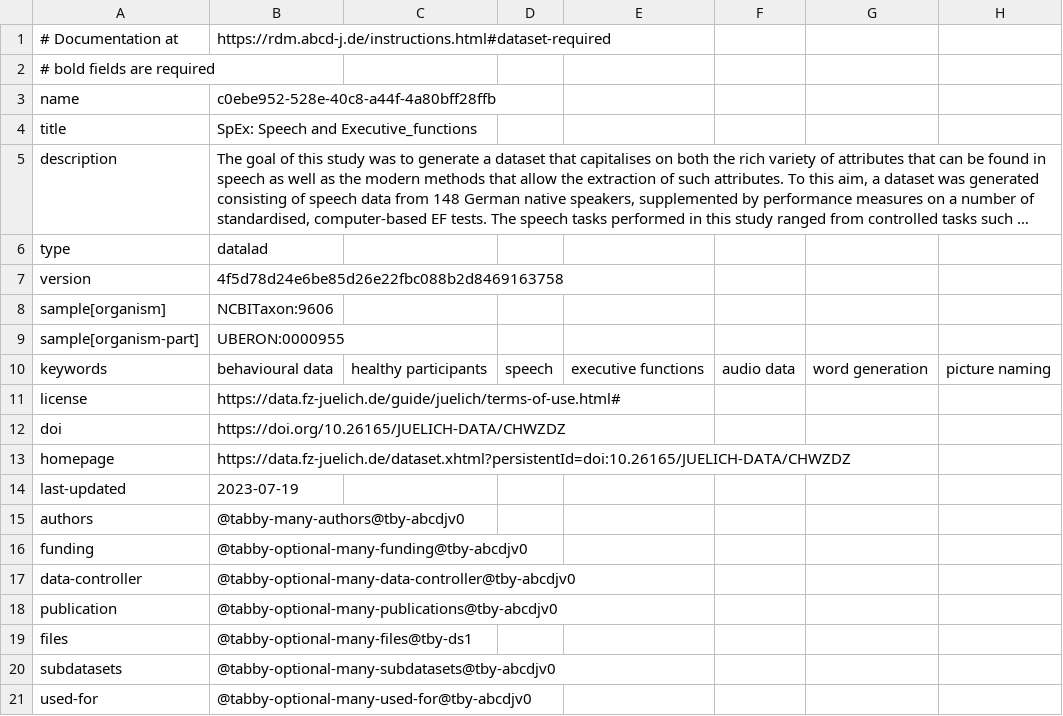
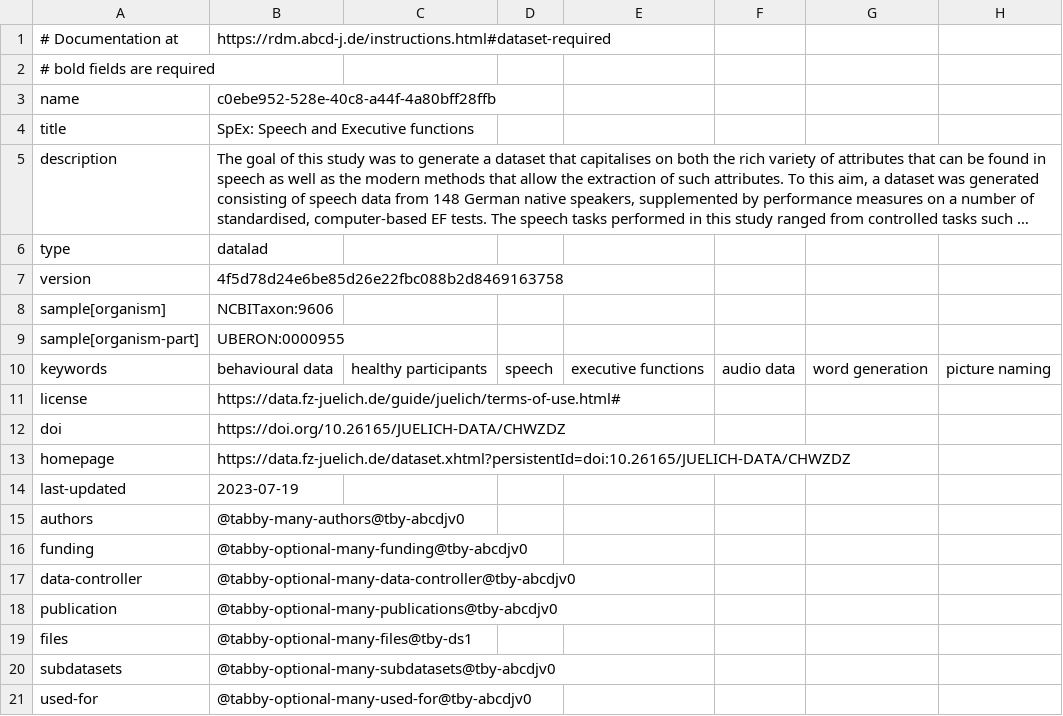
Before and after one commit to abcd-j/data, a TSV file: FZJ/SpEx/dataset@tby-abcdjv0.tsv, drawn as a sheet; only a part is shown; long unchanged cells end in …; the diff names each change by its address in the sheet, - before the commit and + after, or states it on an @@ line.

Commit message:
Fix typo in the SpEx dataset title

```diff
--- a/FZJ/SpEx/dataset@tby-abcdjv0.tsv
+++ b/FZJ/SpEx/dataset@tby-abcdjv0.tsv
-B4: SpEx: Speech and Executive_functions
+B4: SpEx: Speech and Executive functions
```
